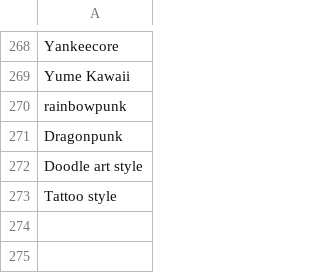
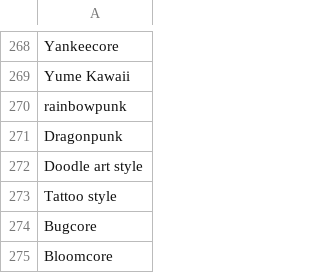
Before and after one commit to AIrjen/OneButtonPrompt, a CSV file: csvfiles/artmovements.csv, drawn as a sheet; only a part is shown, gaps mark what is left out.

```diff
--- a/csvfiles/artmovements.csv
+++ b/csvfiles/artmovements.csv
@@ -273 +273,3 @@ Doodle art style
 Tattoo style
+Bugcore
+Bloomcore
```
Also changed, not shown: csvfiles/vomit.csv, 4 other files.
